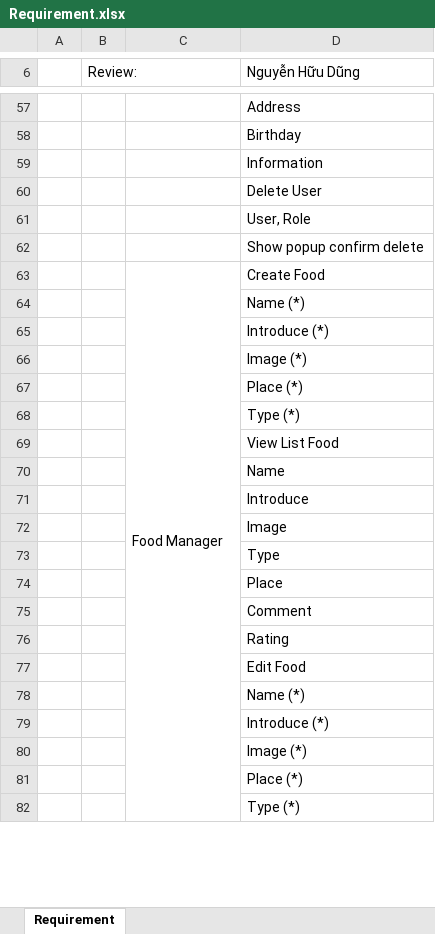
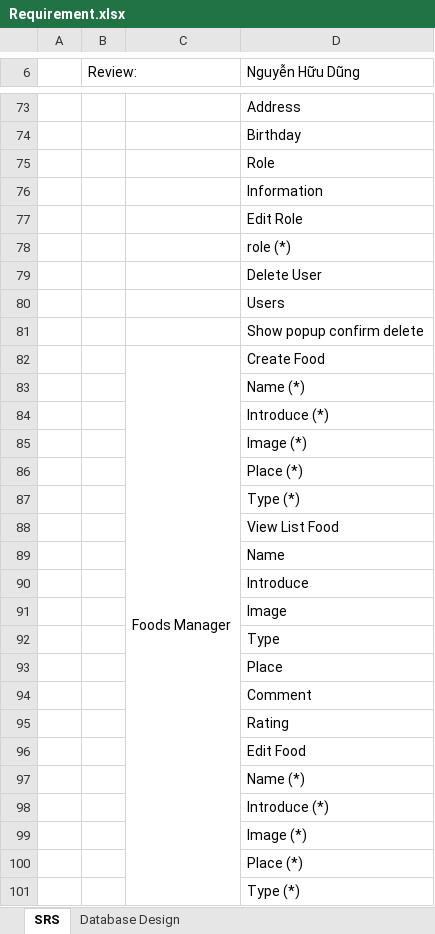
Before and after one commit to AT-PHPIntership/Sharing_Food, an Excel workbook: doc/Requirement.xlsx, sheet SRS, drawn as a sheet; only a part is shown, gaps mark what is left out; values as stored, in another font and other column widths than the file's, no cell formats; charts and pictures not drawn; removed rows and columns are numbered as before the commit, all else as after; the diff covers the shown part only; the diff names each change by its address in the sheet, - before the commit and + after, or states it on an @@ line.

```diff
--- a/doc/Requirement.xlsx (sheet SRS)
+++ b/doc/Requirement.xlsx (sheet SRS)
-sheet tab: Requirement
+sheet tab: SRS
+sheet tab: Database Design
+row 75:  |  |  | Role
+row 77:  |  |  | Edit Role
+row 78:  |  |  | role (*)
-D80 (Nguyễn Hữu Dũng): User, Role
+D80 (Nguyễn Hữu Dũng): Users
-C82: Food Manager
+C82: Foods Manager
-C63:C85 merged
+C82:C104 merged
```
Also changed, not shown: 28 added rows and 4 edited cells elsewhere in this sheet, cell formats, charts or pictures, 4 other files.
